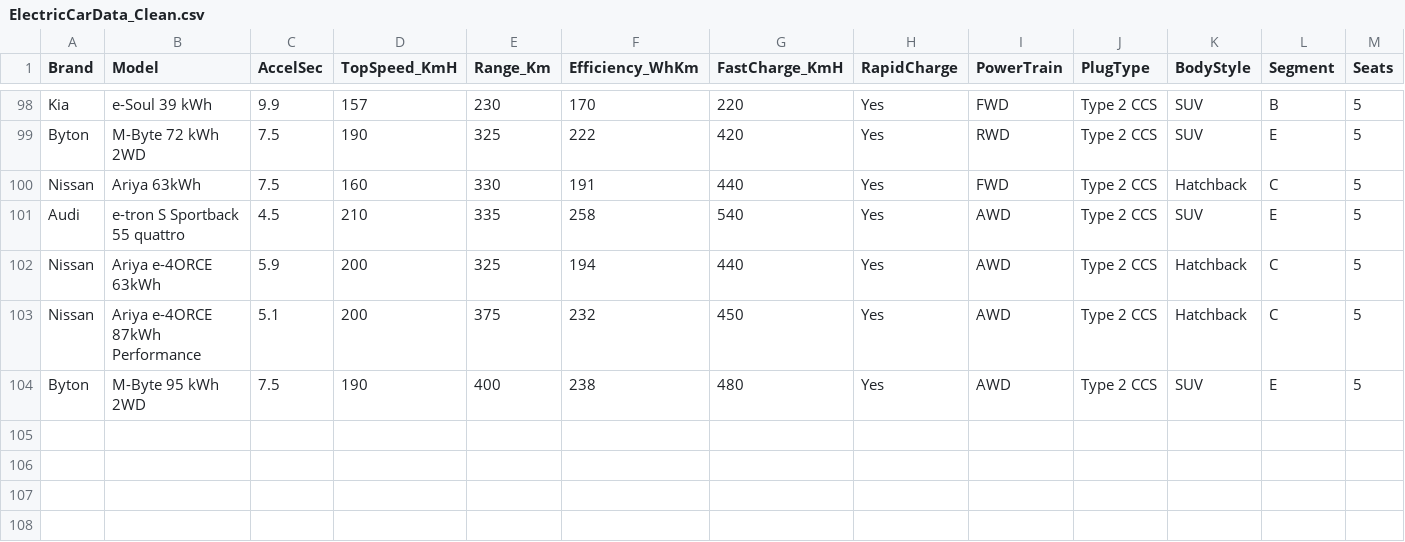
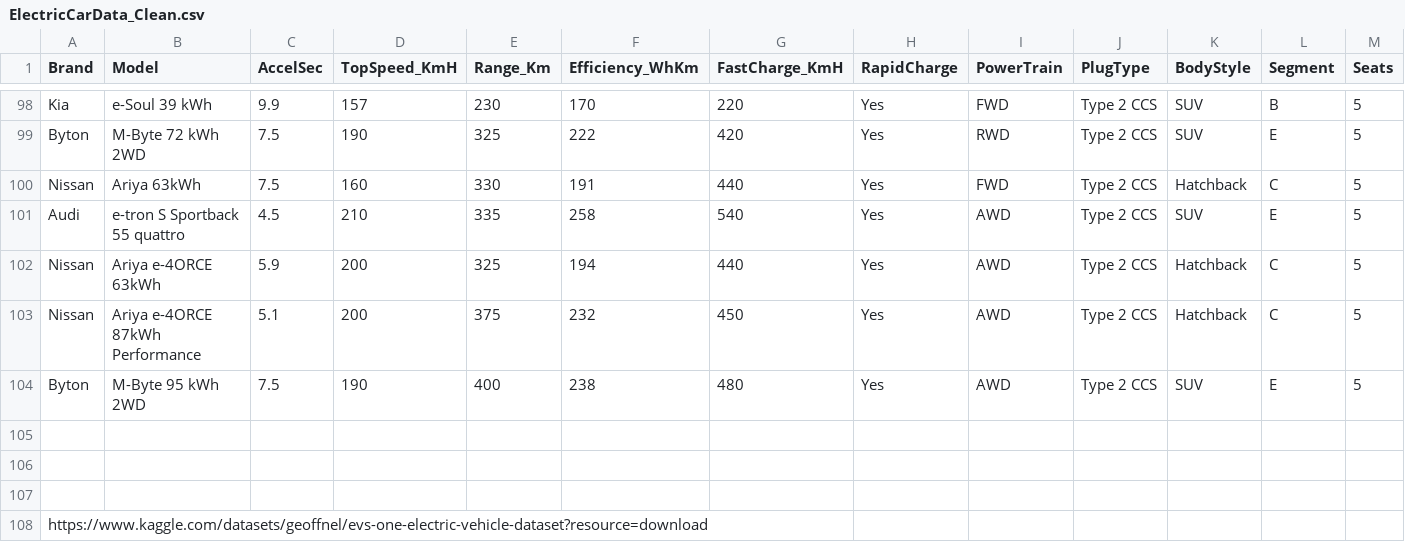
Before and after one commit to VeekR/EvApp, a CSV file: ElectricCarData_Clean.csv, drawn as a sheet; only a part is shown, gaps mark what is left out; rows hold the shown columns only; the diff names each change by its address in the sheet, - before the commit and + after, or states it on an @@ line.

Commit message:
Update ElectricCarData_Clean.csv
added link to original post

```diff
--- a/ElectricCarData_Clean.csv
+++ b/ElectricCarData_Clean.csv
+row 105: (empty)
+row 106: (empty)
+row 107: (empty)
+row 108: https://www.kaggle.com/datasets/geoffnel/evs-one-electric-vehicle-dataset?resource=download
```
